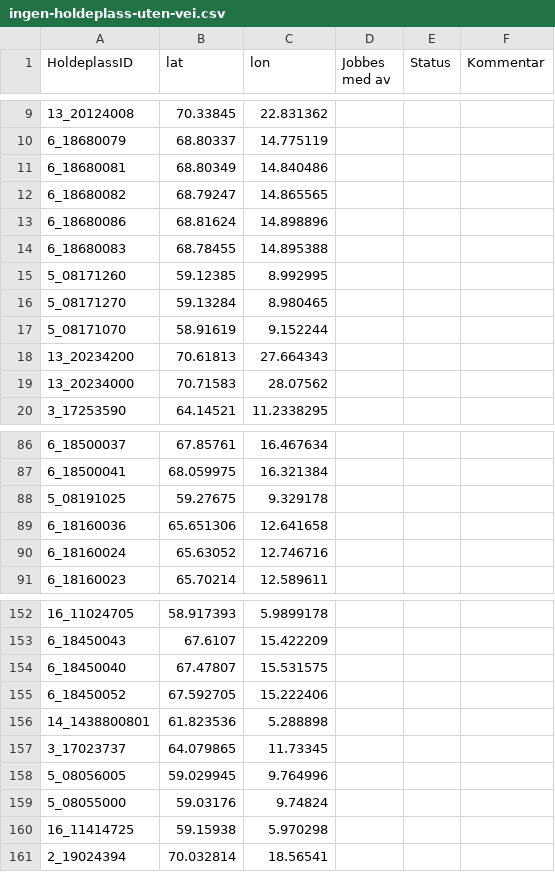
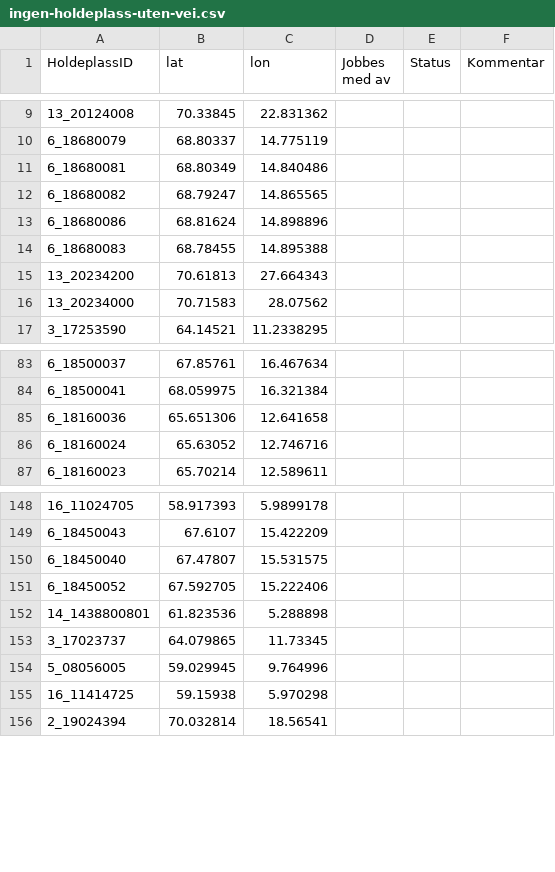
Before and after one commit to obtitus/holdeplasser-uten-vei-to-osm, a CSV file: ingen-holdeplass-uten-vei.csv, drawn as a sheet; only a part is shown, gaps mark what is left out; the diff names each change by its address in the sheet, - before the commit and + after, or states it on an @@ line.

```diff
--- a/ingen-holdeplass-uten-vei.csv
+++ b/ingen-holdeplass-uten-vei.csv
-row 15: 5_08171260 | 59.12385 | 8.992995
-row 16: 5_08171270 | 59.13284 | 8.980465
-row 17: 5_08171070 | 58.91619 | 9.152244
-row 88: 5_08191025 | 59.27675 | 9.329178
-row 159: 5_08055000 | 59.03176 | 9.74824
```
Also changed, not shown: ferdig-holdeplass-uten-vei.csv, 5 other files.
